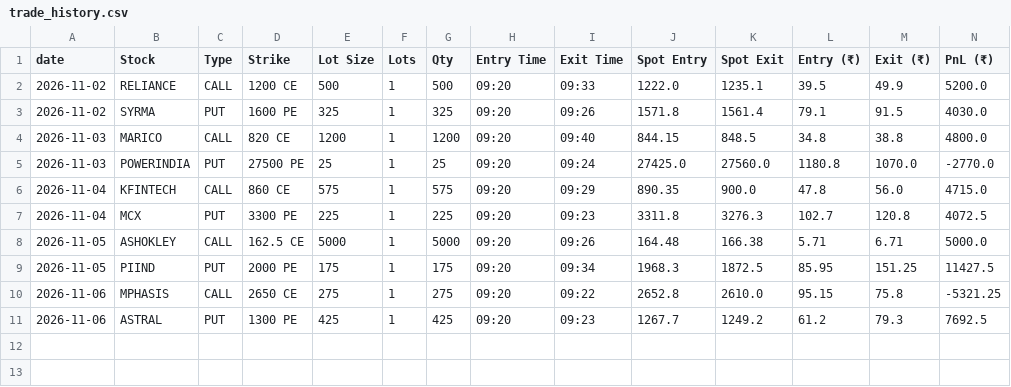
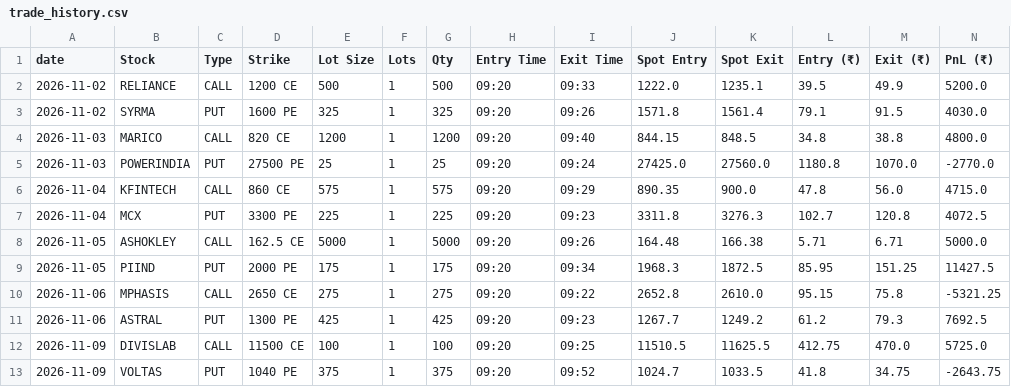
Before and after one commit to tradewithjayquery-svg/aag-algo-v2, a CSV file: trade_history.csv, drawn as a sheet; only a part is shown; rows hold the shown columns only; the diff names each change by its address in the sheet, - before the commit and + after, or states it on an @@ line.

Commit message:
trade history

```diff
--- a/trade_history.csv
+++ b/trade_history.csv
+row 12: 2026-11-09 | DIVISLAB | CALL | 11500 CE | 100 | 1 | 100 | 09:20 | 09:25 | 11510.5 | 11625.5 | 412.75 | 470.0 | 5725.0
+row 13: 2026-11-09 | VOLTAS | PUT | 1040 PE | 375 | 1 | 375 | 09:20 | 09:52 | 1024.7 | 1033.5 | 41.8 | 34.75 | -2643.75
```
